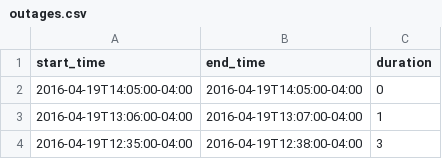
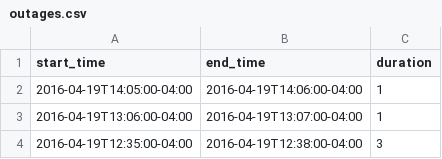
Before and after one commit to FeedsAreBack/feedsareback.github.io, a CSV file: outages/outages.csv, drawn as a sheet; only a part is shown.

```diff
--- a/outages/outages.csv
+++ b/outages/outages.csv
@@ -1,3 +1,3 @@
 start_time,end_time,duration
-2016-04-19T14:05:00-04:00,2016-04-19T14:05:00-04:00,0
+2016-04-19T14:05:00-04:00,2016-04-19T14:06:00-04:00,1
 2016-04-19T13:06:00-04:00,2016-04-19T13:07:00-04:00,1
```
Also changed, not shown: 2 other files.
